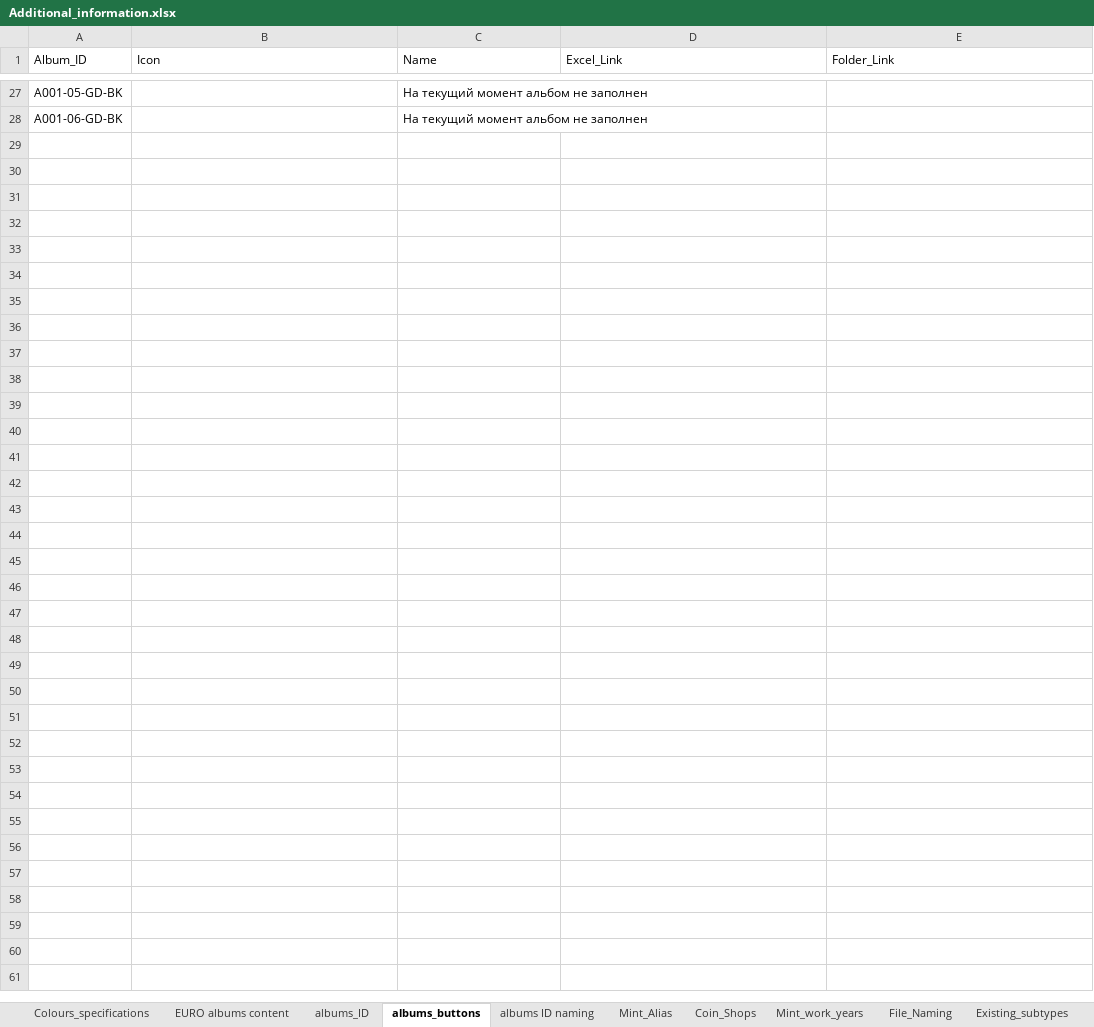
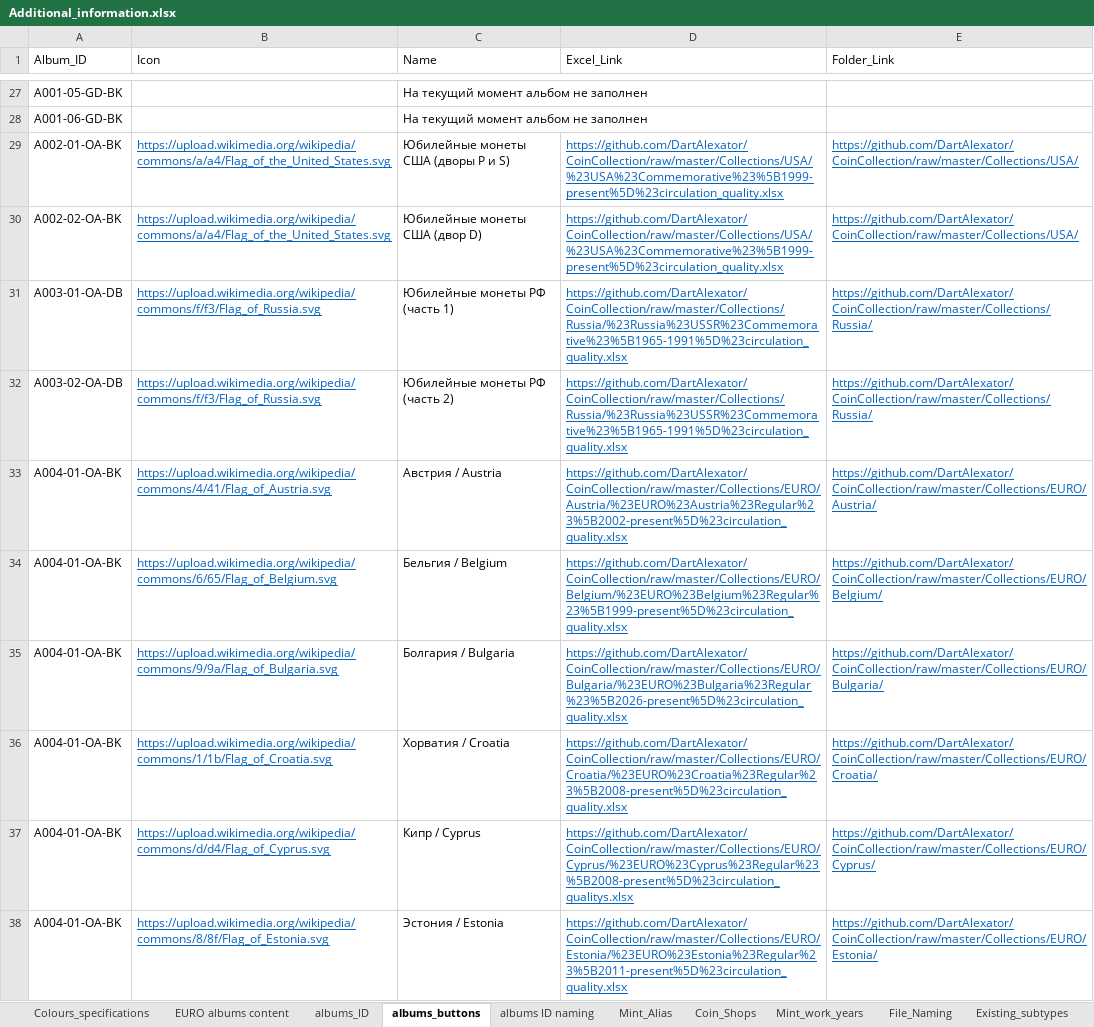
Before and after one commit to DartAlexator/CoinCollection, an Excel workbook: Info/Additional_information.xlsx, sheet albums_buttons, drawn as a sheet; only a part is shown, gaps mark what is left out; values as stored, in another font and other column widths than the file's, no borders; the diff covers the shown part only; the diff names each change by its address in the sheet, - before the commit and + after, or states it on an @@ line.

```diff
--- a/Info/Additional_information.xlsx (sheet albums_buttons)
+++ b/Info/Additional_information.xlsx (sheet albums_buttons)
+row 29: A002-01-OA-BK | https://upload.wikimedia.org/wikipedia/commons/a/a4/Flag_of_the_United_States.svg | Юбилейные монеты США (дворы P и S) | https://github.com/DartAlexator/CoinCollection/raw/master/Collections/USA/%23USA%23Commemorative%23%5B1999-present%5D%23circulation_quality.xlsx | https://github.com/DartAlexator/CoinCollection/raw/master/Collections/USA/
+row 30: A002-02-OA-BK | https://upload.wikimedia.org/wikipedia/commons/a/a4/Flag_of_the_United_States.svg | Юбилейные монеты США (двор D) | https://github.com/DartAlexator/CoinCollection/raw/master/Collections/USA/%23USA%23Commemorative%23%5B1999-present%5D%23circulation_quality.xlsx | https://github.com/DartAlexator/CoinCollection/raw/master/Collections/USA/
+row 31: A003-01-OA-DB | https://upload.wikimedia.org/wikipedia/commons/f/f3/Flag_of_Russia.svg | Юбилейные монеты РФ (часть 1) | https://github.com/DartAlexator/CoinCollection/raw/master/Collections/Russia/%23Russia%23USSR%23Commemorative%23%5B1965-1991%5D%23circulation_quality.xlsx | https://github.com/DartAlexator/CoinCollection/raw/master/Collections/Russia/
+row 32: A003-02-OA-DB | https://upload.wikimedia.org/wikipedia/commons/f/f3/Flag_of_Russia.svg | Юбилейные монеты РФ (часть 2) | https://github.com/DartAlexator/CoinCollection/raw/master/Collections/Russia/%23Russia%23USSR%23Commemorative%23%5B1965-1991%5D%23circulation_quality.xlsx | https://github.com/DartAlexator/CoinCollection/raw/master/Collections/Russia/
+row 33: A004-01-OA-BK | https://upload.wikimedia.org/wikipedia/commons/4/41/Flag_of_Austria.svg | Австрия / Austria | https://github.com/DartAlexator/CoinCollection/raw/master/Collections/EURO/Austria/%23EURO%23Austria%23Regular%23%5B2002-present%5D%23circulation_quality.xlsx | https://github.com/DartAlexator/CoinCollection/raw/master/Collections/EURO/Austria/
+row 34: A004-01-OA-BK | https://upload.wikimedia.org/wikipedia/commons/6/65/Flag_of_Belgium.svg | Бельгия / Belgium | https://github.com/DartAlexator/CoinCollection/raw/master/Collections/EURO/Belgium/%23EURO%23Belgium%23Regular%23%5B1999-present%5D%23circulation_quality.xlsx | https://github.com/DartAlexator/CoinCollection/raw/master/Collections/EURO/Belgium/
+row 35: A004-01-OA-BK | https://upload.wikimedia.org/wikipedia/commons/9/9a/Flag_of_Bulgaria.svg | Болгария / Bulgaria | https://github.com/DartAlexator/CoinCollection/raw/master/Collections/EURO/Bulgaria/%23EURO%23Bulgaria%23Regular%23%5B2026-present%5D%23circulation_quality.xlsx | https://github.com/DartAlexator/CoinCollection/raw/master/Collections/EURO/Bulgaria/
+row 36: A004-01-OA-BK | https://upload.wikimedia.org/wikipedia/commons/1/1b/Flag_of_Croatia.svg | Хорватия / Croatia | https://github.com/DartAlexator/CoinCollection/raw/master/Collections/EURO/Croatia/%23EURO%23Croatia%23Regular%23%5B2008-present%5D%23circulation_quality.xlsx | https://github.com/DartAlexator/CoinCollection/raw/master/Collections/EURO/Croatia/
+row 37: A004-01-OA-BK | https://upload.wikimedia.org/wikipedia/commons/d/d4/Flag_of_Cyprus.svg | Кипр / Cyprus | https://github.com/DartAlexator/CoinCollection/raw/master/Collections/EURO/Cyprus/%23EURO%23Cyprus%23Regular%23%5B2008-present%5D%23circulation_qualitys.xlsx | https://github.com/DartAlexator/CoinCollection/raw/master/Collections/EURO/Cyprus/
+row 38: A004-01-OA-BK | https://upload.wikimedia.org/wikipedia/commons/8/8f/Flag_of_Estonia.svg | Эстония / Estonia | https://github.com/DartAlexator/CoinCollection/raw/master/Collections/EURO/Estonia/%23EURO%23Estonia%23Regular%23%5B2011-present%5D%23circulation_quality.xlsx | https://github.com/DartAlexator/CoinCollection/raw/master/Collections/EURO/Estonia/
```
Also changed, not shown: 49 added rows elsewhere in this sheet, sheet albums_ID, 30 other files.
